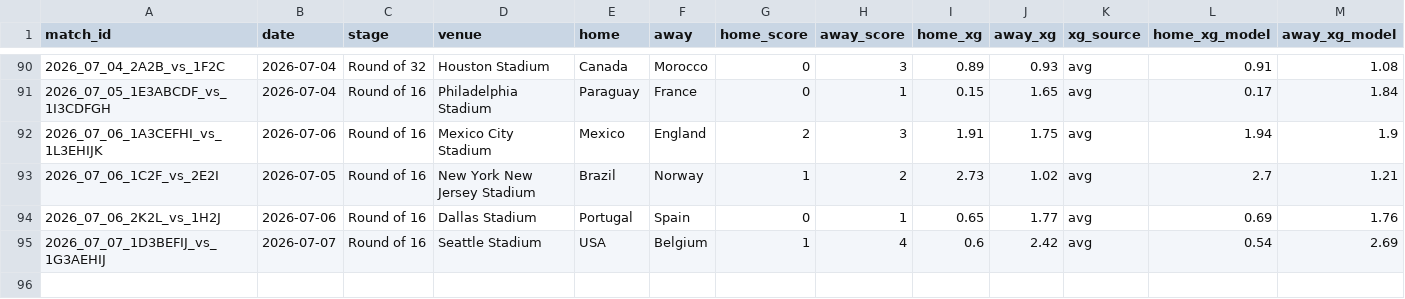
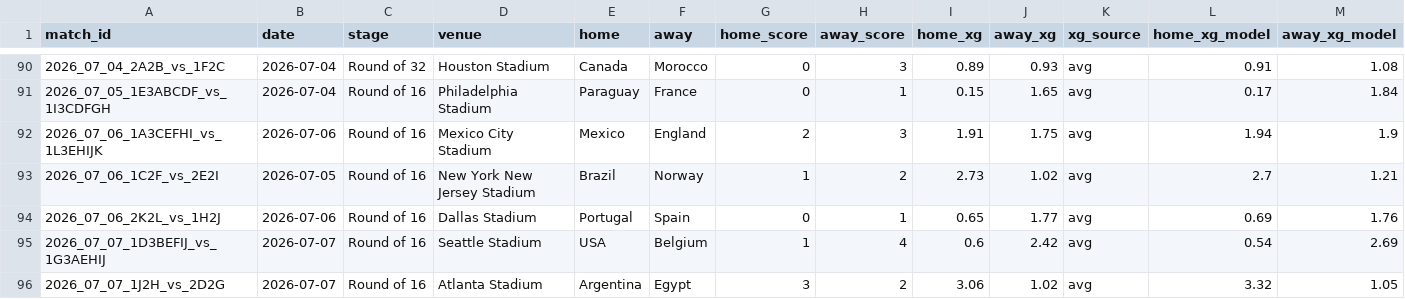
Before and after one commit to RShiri/XWORLDCUPTWIT, a CSV file: wc2026_dashboard/database/results.csv, drawn as a sheet; only a part is shown, gaps mark what is left out; rows hold the shown columns only; the diff names each change by its address in the sheet, - before the commit and + after, or states it on an @@ line.

```diff
--- a/wc2026_dashboard/database/results.csv
+++ b/wc2026_dashboard/database/results.csv
+row 96: 2026_07_07_1J2H_vs_2D2G | 2026-07-07 | Round of 16 | Atlanta Stadium | Argentina | Egypt | 3 | 2 | 3.06 | 1.02 | avg | 3.32 | 1.05
```
Also changed, not shown: wc2026_dashboard/database/player_match_stats.csv, wc2026_dashboard/database/players.csv, 11 other files.
